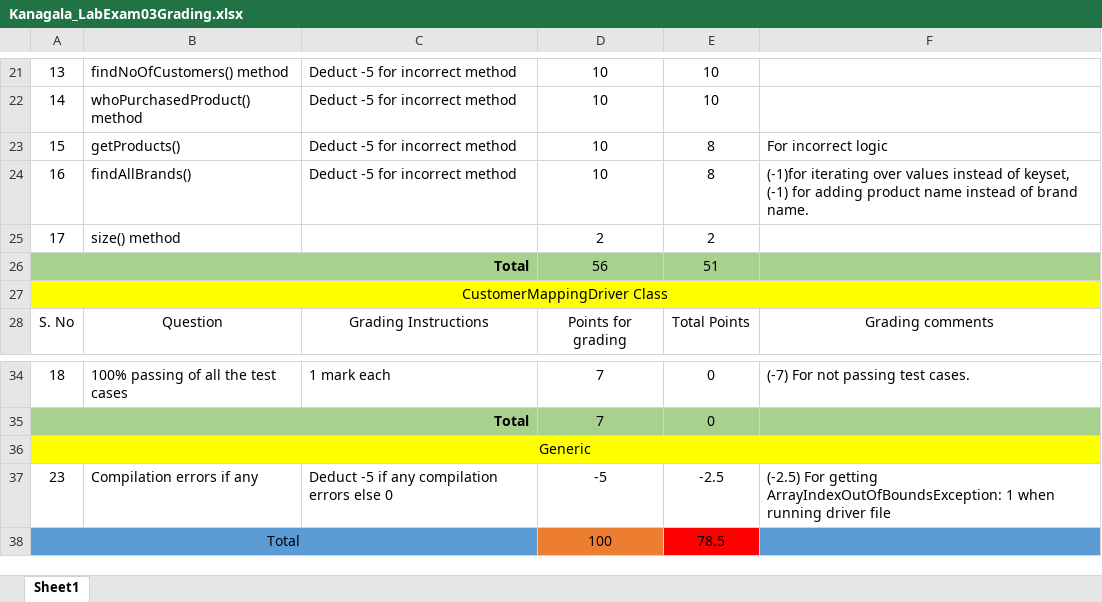
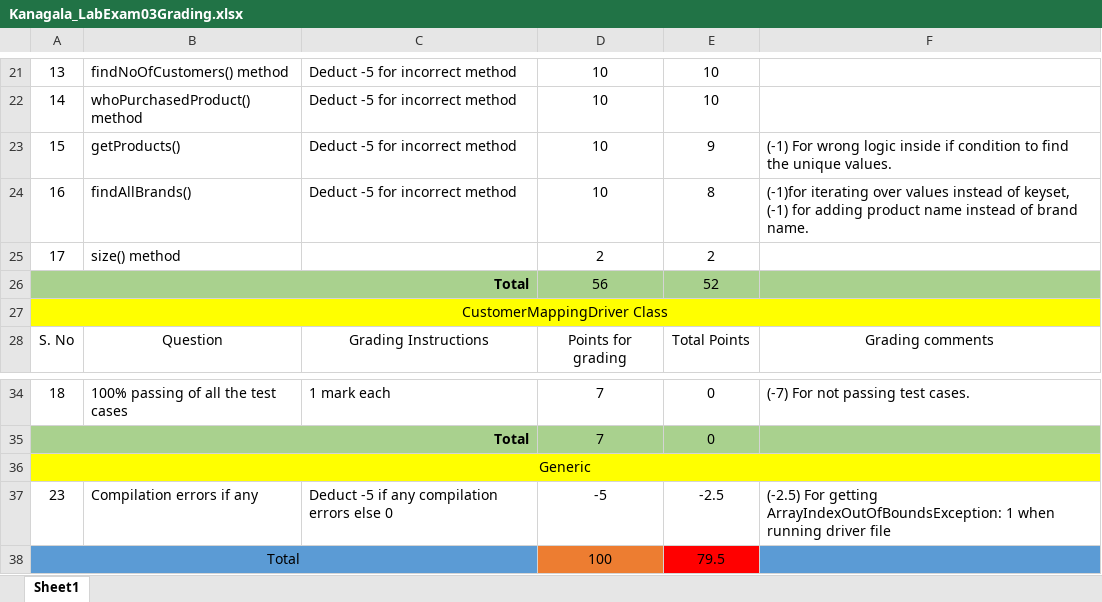
Before and after one commit to vennela-cheekoti/LabExam3Rubrics, an Excel workbook: Kanagala_LabExam03Grading.xlsx, sheet Sheet1, drawn as a sheet; only a part is shown, gaps mark what is left out; values as stored, in another font and other column widths than the file's, no borders; table styles not drawn; the diff names each change by its address in the sheet, - before the commit and + after, or states it on an @@ line.

```diff
--- a/Kanagala_LabExam03Grading.xlsx (sheet Sheet1)
+++ b/Kanagala_LabExam03Grading.xlsx (sheet Sheet1)
-E23: 8
+E23: 9
-F23: For incorrect logic
+F23: (-1) For wrong logic inside if condition to find the unique values.
-E26: 51
+E26: 52
-E38: 78.5
+E38: 79.5
```
Also changed, not shown: Karanam_LabExam03Grading.xlsx, Katrevula_LabExam03Grading.xlsx, 10 other files.
